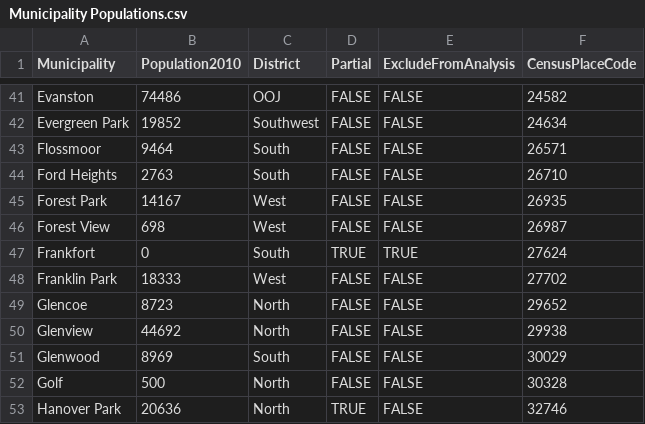
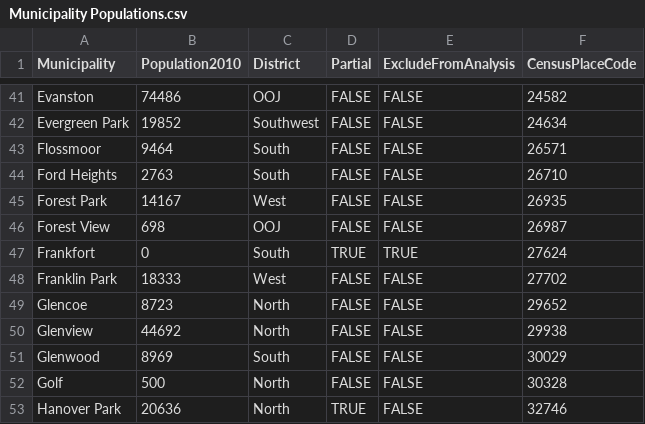
Before and after one commit to Cook-County-Department-of-Public-Health/ccdph-data-sets, a CSV file: Municipality Populations.csv, drawn as a sheet; only a part is shown, gaps mark what is left out.

Commit message:
change Forest View to OOJ

```diff
--- a/Municipality Populations.csv
+++ b/Municipality Populations.csv
@@ -45,3 +45,3 @@ Ford Heights,2763,South,FALSE,FALSE,26710
 Forest Park,14167,West,FALSE,FALSE,26935
-Forest View,698,West,FALSE,FALSE,26987
+Forest View,698,OOJ,FALSE,FALSE,26987
 Frankfort,0,South,TRUE,TRUE,27624
```
